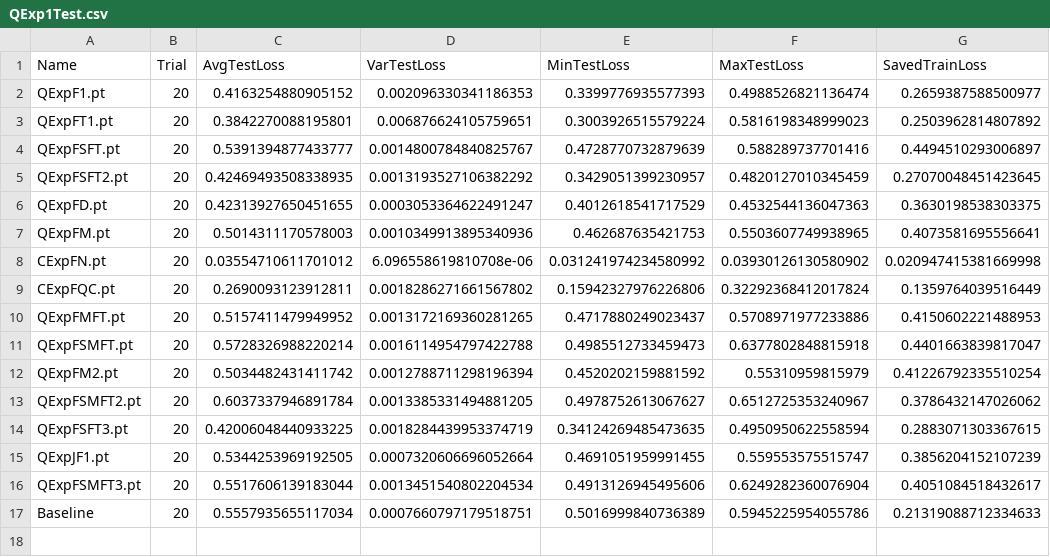
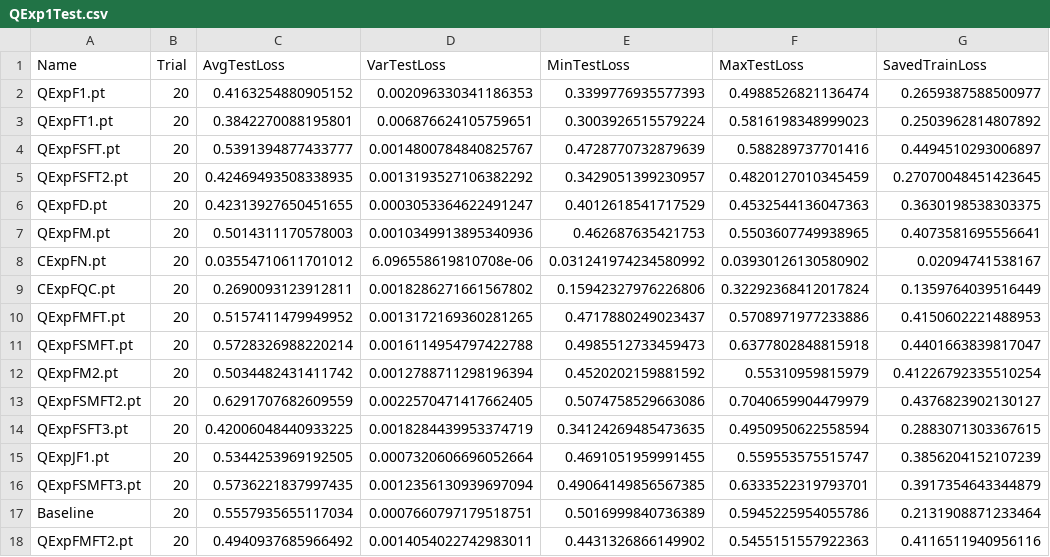
Before and after one commit to yesunhuang/QRNNs_Memory, a CSV file: data/ModelTest/HenonMap/Exp/QExp1Test.csv, drawn as a sheet.

```diff
--- a/data/ModelTest/HenonMap/Exp/QExp1Test.csv
+++ b/data/ModelTest/HenonMap/Exp/QExp1Test.csv
@@ -7,3 +7,3 @@ QExpFD.pt,20,0.42313927650451655,0.0003053364622491247,0.4012618541717529,0.4532
 QExpFM.pt,20,0.5014311170578003,0.0010349913895340936,0.462687635421753,0.5503607749938965,0.4073581695556641
-CExpFN.pt,20,0.03554710611701012,6.096558619810708e-06,0.031241974234580992,0.03930126130580902,0.020947415381669998
+CExpFN.pt,20,0.03554710611701012,6.096558619810708e-06,0.031241974234580992,0.03930126130580902,0.02094741538167
 CExpFQC.pt,20,0.2690093123912811,0.0018286271661567802,0.15942327976226806,0.32292368412017824,0.1359764039516449
@@ -12,6 +12,7 @@ QExpFSMFT.pt,20,0.5728326988220214,0.0016114954797422788,0.4985512733459473,0.63
 QExpFM2.pt,20,0.5034482431411742,0.0012788711298196394,0.4520202159881592,0.55310959815979,0.41226792335510254
-QExpFSMFT2.pt,20,0.6037337946891784,0.0013385331494881205,0.4978752613067627,0.6512725353240967,0.3786432147026062
+QExpFSMFT2.pt,20,0.6291707682609559,0.0022570471417662405,0.5074758529663086,0.7040659904479979,0.4376823902130127
 QExpFSFT3.pt,20,0.42006048440933225,0.0018284439953374719,0.34124269485473635,0.4950950622558594,0.2883071303367615
 QExpJF1.pt,20,0.5344253969192505,0.0007320606696052664,0.4691051959991455,0.559553575515747,0.3856204152107239
-QExpFSMFT3.pt,20,0.5517606139183044,0.0013451540802204534,0.4913126945495606,0.6249282360076904,0.4051084518432617
-Baseline,20,0.5557935655117034,0.0007660797179518751,0.5016999840736389,0.5945225954055786,0.21319088712334633
+QExpFSMFT3.pt,20,0.5736221837997435,0.0012356130939697094,0.49064149856567385,0.6333522319793701,0.3917354643344879
+Baseline,20,0.5557935655117034,0.0007660797179518751,0.5016999840736389,0.5945225954055786,0.2131908871233464
+QExpFMFT2.pt,20,0.4940937685966492,0.0014054022742983011,0.4431326866149902,0.5455151557922363,0.4116511940956116
```
Also changed, not shown: 24 other files.
